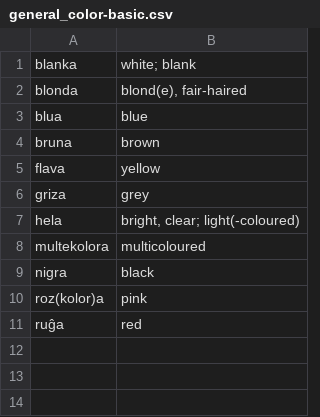
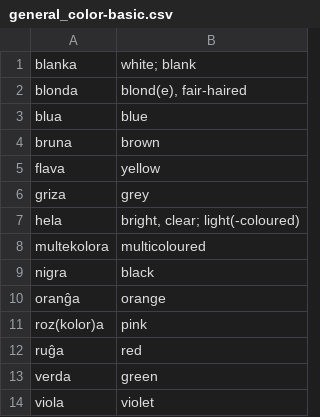
Before and after one commit to paulmakepeace/vortlisto, a CSV file: csv/general_color-basic.csv, drawn as a sheet.

```diff
--- a/csv/general_color-basic.csv
+++ b/csv/general_color-basic.csv
@@ -9,3 +9,6 @@ multekolora,multicoloured
 nigra,black
+oranĝa,orange
 roz(kolor)a,pink
 ruĝa,red
+verda,green
+viola,violet
```
Also changed, not shown: csv/general-basic.csv, csv/general_pronouns-basic.csv, 3 other files.
